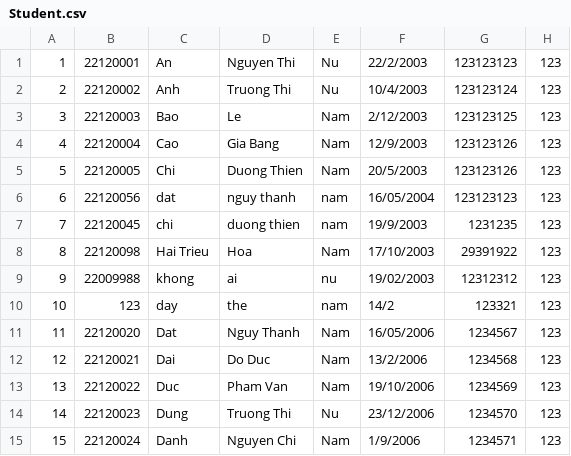
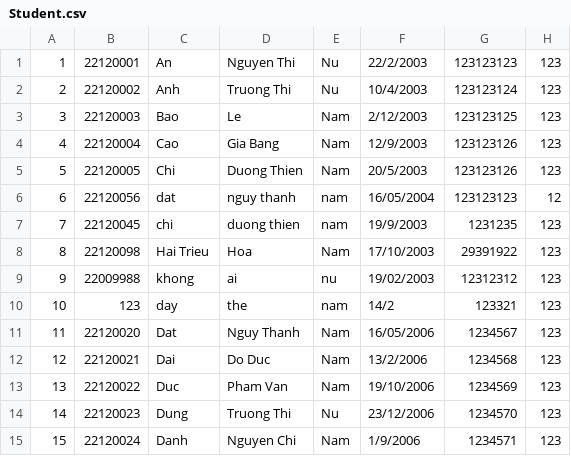
Before and after one commit to Thanhdatlevi/A-Course-Management-System, a CSV file: Do an ktlt diem cong/Student.csv, drawn as a sheet.

```diff
--- a/Do an ktlt diem cong/Student.csv
+++ b/Do an ktlt diem cong/Student.csv
@@ -5,3 +5,3 @@
 5,22120005,Chi,Duong Thien,Nam,20/5/2003,123123126,123
-6,22120056,dat,nguy thanh,nam,16/05/2004,123123123,123
+6,22120056,dat,nguy thanh,nam,16/05/2004,123123123,12
 7,22120045,chi,duong thien,nam,19/9/2003,1231235,123
```
Also changed, not shown: 23 other files.
